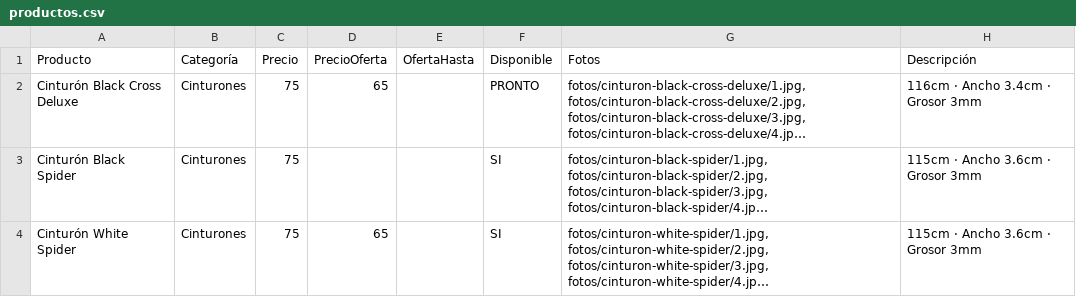
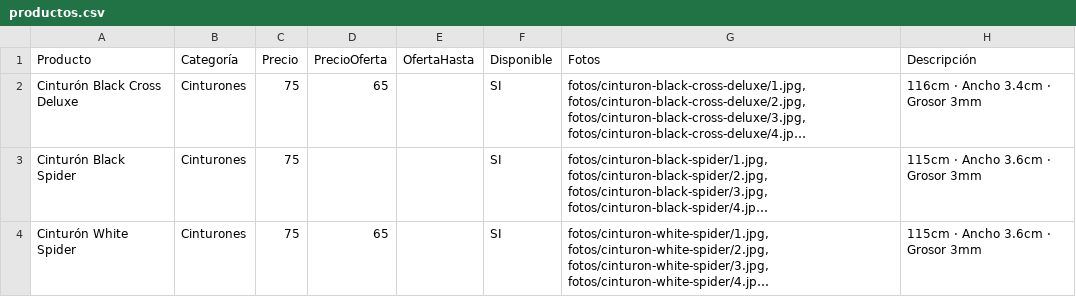
Before and after one commit to timeless-store/timeless-catalogo, a CSV file: productos.csv, drawn as a sheet; only a part is shown; long unchanged cells end in …; the diff names each change by its address in the sheet, - before the commit and + after, or states it on an @@ line.

```diff
--- a/productos.csv
+++ b/productos.csv
-F2 (Disponible): PRONTO
+F2 (Disponible): SI
```
Also changed, not shown: promos.csv, 3 other files.
